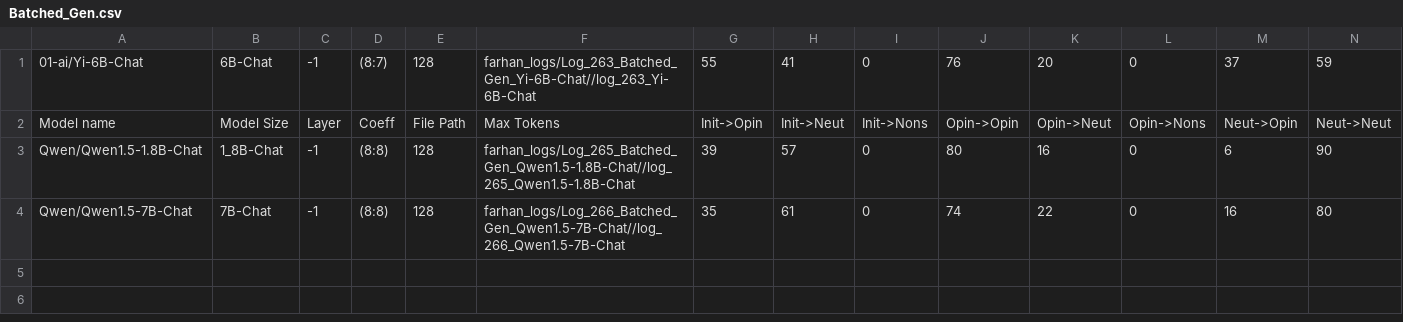
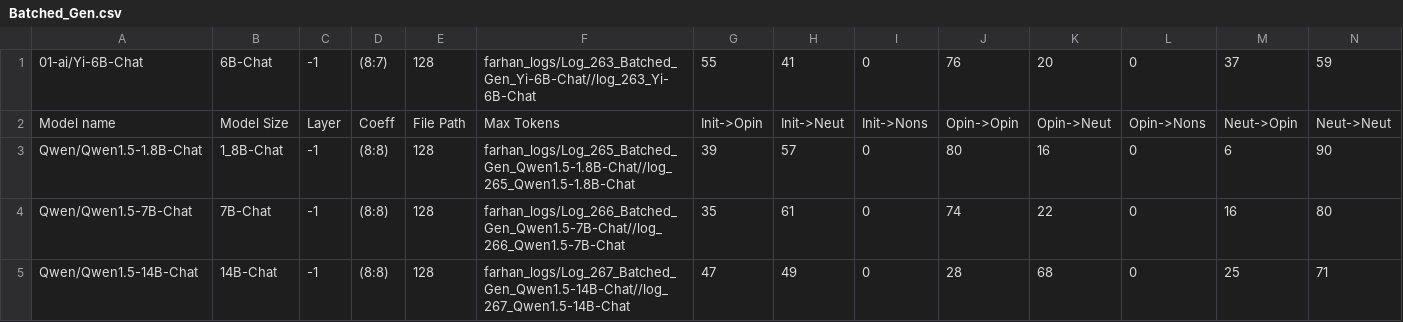
Before and after one commit to oninvis/Algoverse_Mech_Interp, a CSV file: experiments/farhan_logs/Batched_Gen.csv, drawn as a sheet; only a part is shown; rows hold the shown columns only; the diff names each change by its address in the sheet, - before the commit and + after, or states it on an @@ line.

Commit message:
fExperiment performed on Qwen/Qwen1.5-14B-Chat

```diff
--- a/experiments/farhan_logs/Batched_Gen.csv
+++ b/experiments/farhan_logs/Batched_Gen.csv
+row 5: Qwen/Qwen1.5-14B-Chat | 14B-Chat | -1 | (8:8) | 128 | farhan_logs/Log_267_Batched_Gen_Qwen1.5-14B-Chat//log_267_Qwen1.5-14B-Chat | 47 | 49 | 0 | 28 | 68 | 0 | 25 | 71
```
Also changed, not shown: 6 other files.
